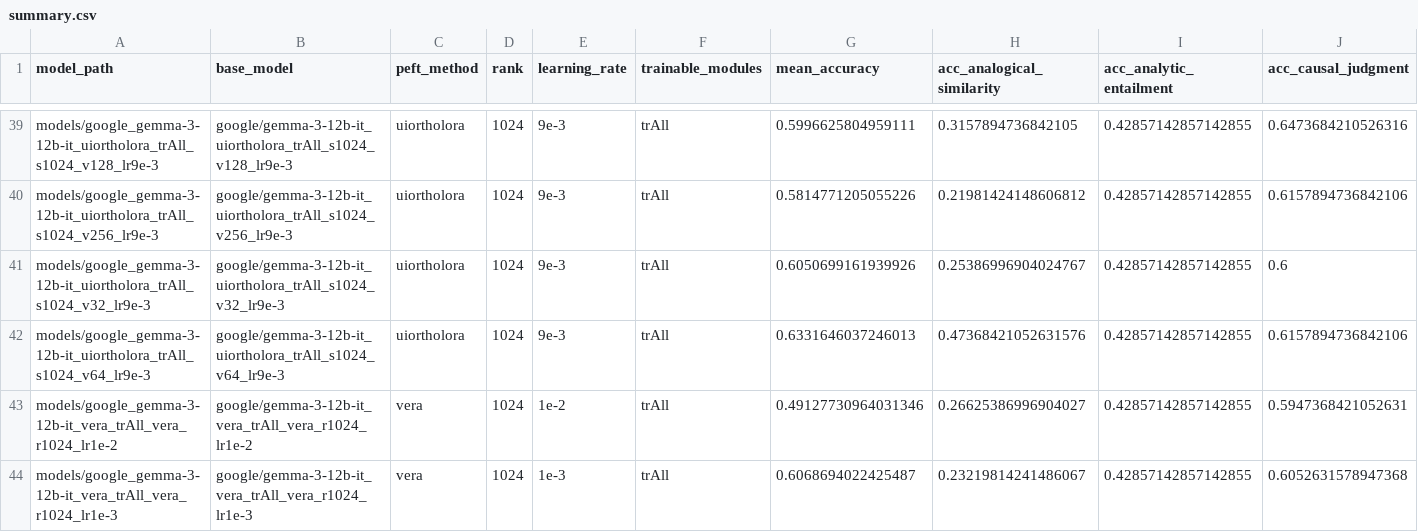
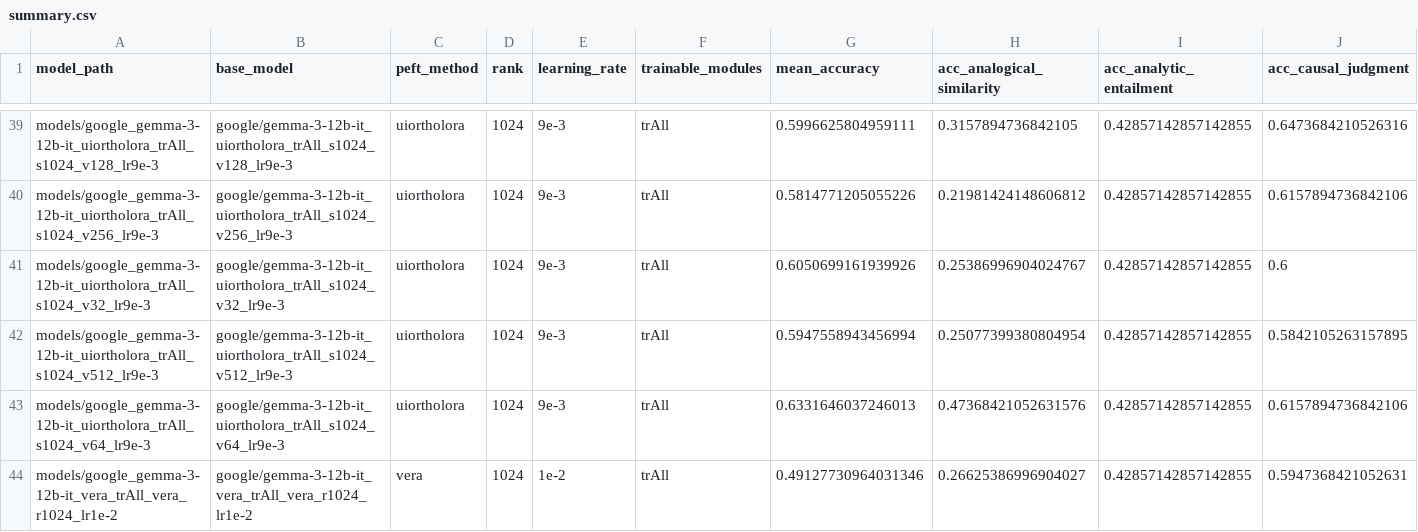
Before and after one commit to Guy-Bilitski/UIOrthoLoRA, a CSV file: notebooks/tuner_knowledge/src/results/bigbench/summary.csv, drawn as a sheet; only a part is shown, gaps mark what is left out; the shorter side is filled out with more unchanged rows; rows hold the shown columns only; the diff names each change by its address in the sheet, - before the commit and + after, or states it on an @@ line.

Commit message:
results update

```diff
--- a/notebooks/tuner_knowledge/src/results/bigbench/summary.csv
+++ b/notebooks/tuner_knowledge/src/results/bigbench/summary.csv
+row 42: models/google_gemma-3-12b-it_uiortholora_trAll_s1024_v512_lr9e-3 | google/gemma-3-12b-it_uiortholora_trAll_s1024_v512_lr9e-3 | uiortholora | 1024 | 9e-3 | trAll | 0.5947558943456994 | 0.25077399380804954 | 0.42857142857142855 | 0.5842105263157895
```
Also changed, not shown: notebooks/tuner_knowledge/src/analysis/adapters_results/threshold_0.6/adapter_results_gemma-3-12b-it.csv, notebooks/tuner_knowledge/src/analysis/adapters_results/threshold_0.8/adapter_results_gemma-3-12b-it.csv, 4 other files.
